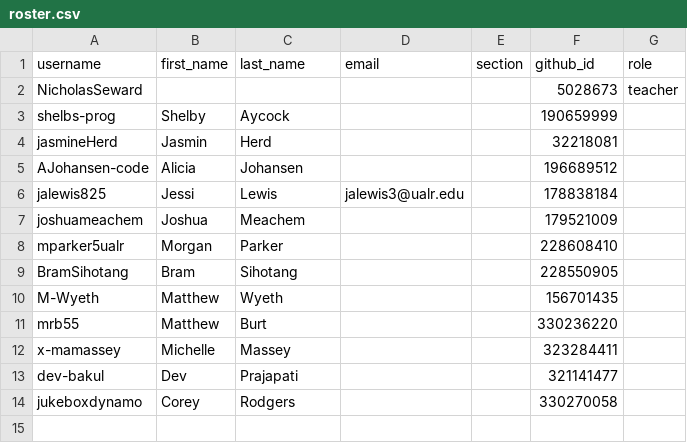
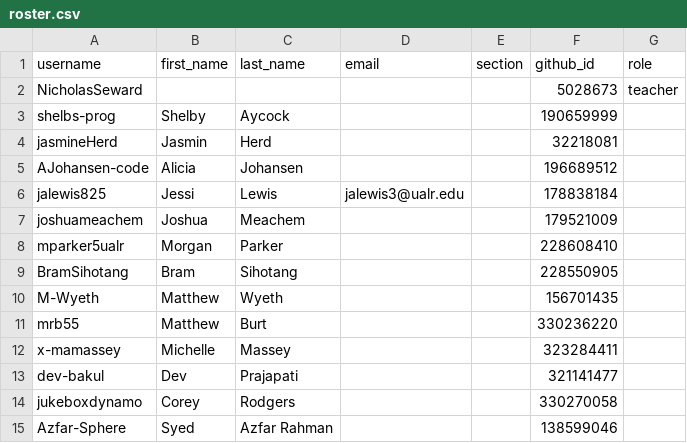
Before and after one commit to Seward-Classes/classroom50, a CSV file: programming-languages/roster.csv, drawn as a sheet.

Commit message:
[Classroom 50] Add student: programming-languages/Azfar-Sphere

```diff
--- a/programming-languages/roster.csv
+++ b/programming-languages/roster.csv
@@ -14 +14,2 @@ dev-bakul,Dev,Prajapati,,,321141477,
 jukeboxdynamo,Corey,Rodgers,,,330270058,
+Azfar-Sphere,Syed,Azfar Rahman,,,138599046,
```
